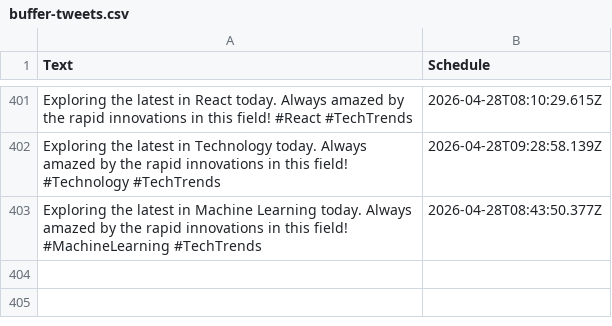
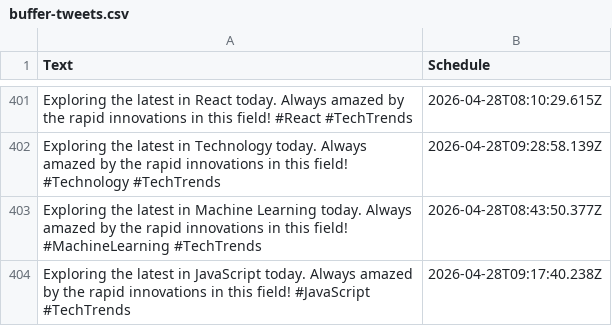
Before and after one commit to MrUnknown58/X-Automation, a CSV file: buffer-tweets.csv, drawn as a sheet; only a part is shown, gaps mark what is left out; the diff names each change by its address in the sheet, - before the commit and + after, or states it on an @@ line.

```diff
--- a/buffer-tweets.csv
+++ b/buffer-tweets.csv
+row 404: Exploring the latest in JavaScript today. Always amazed by the rapid innovations in this field! #JavaScript #TechTrends | 2026-04-28T09:17:40.238Z
```
Also changed, not shown: 1 other file.
